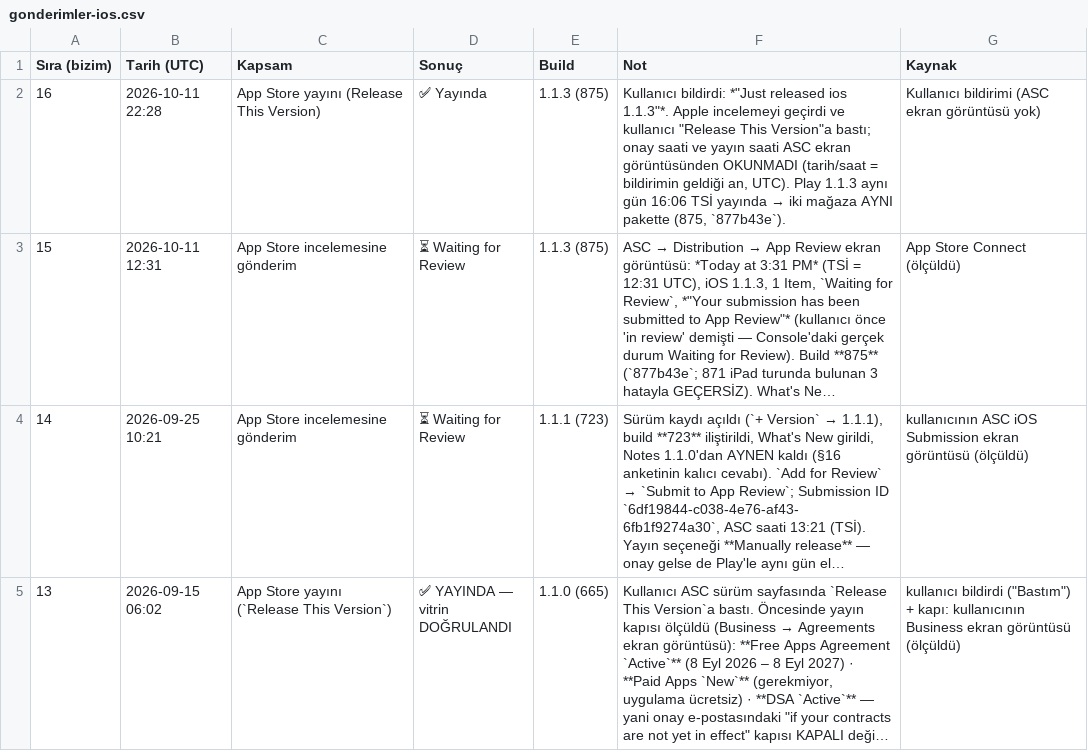
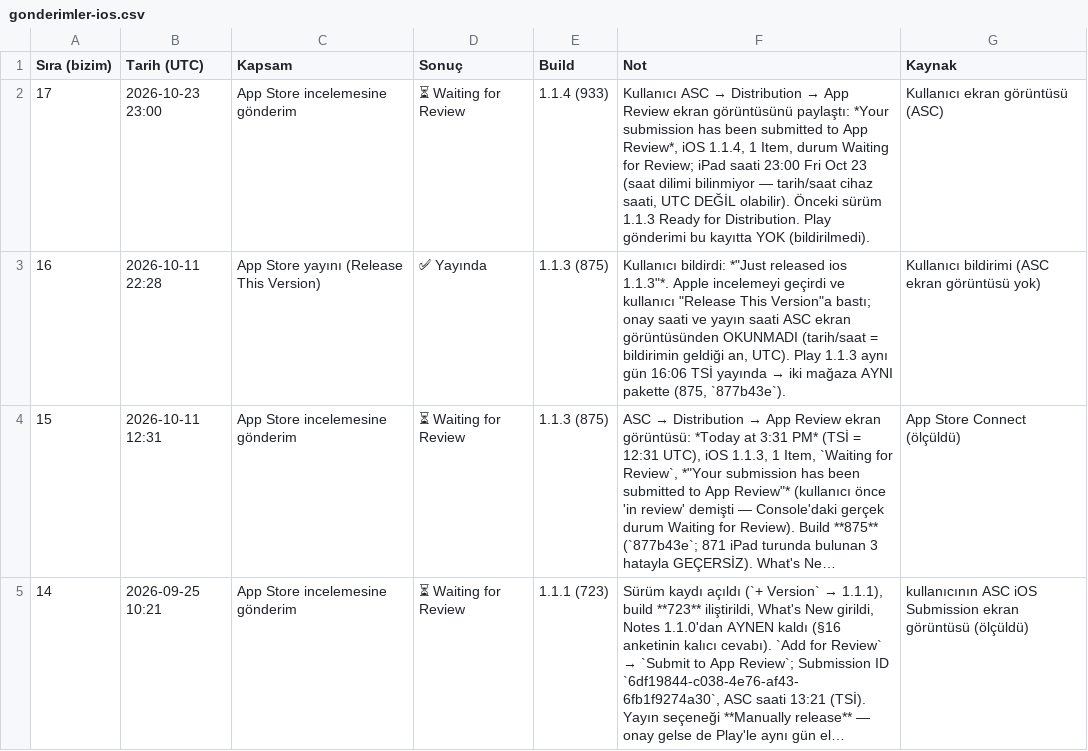
Before and after one commit to alpcapa/kelimeki, a CSV file: mobile/docs/surumler/gonderimler-ios.csv, drawn as a sheet; only a part is shown; the shorter side is filled out with more unchanged rows; long unchanged cells end in …; the diff names each change by its address in the sheet, - before the commit and + after, or states it on an @@ line.

```diff
--- a/mobile/docs/surumler/gonderimler-ios.csv
+++ b/mobile/docs/surumler/gonderimler-ios.csv
+row 2: 17 | 2026-10-23 23:00 | App Store incelemesine gönderim | ⏳ Waiting for Review | 1.1.4 (933) | Kullanıcı ASC → Distribution → App Review ekran görüntüsünü paylaştı: *Your submission has been submitted to App Review*, iOS 1.1.4, 1 Item, durum Waiting for Review; iPad saati 23:00 Fri Oct 23 (saat dilimi bilinmiyor — tarih/saat cihaz saati, UTC DEĞİL olabilir). Önceki sürüm 1.1.3 Ready for Distribution. Play gönderimi bu kayıtta YOK (bildirilmedi). | Kullanıcı ekran görüntüsü (ASC)
```
Also changed, not shown: 1 other file.
